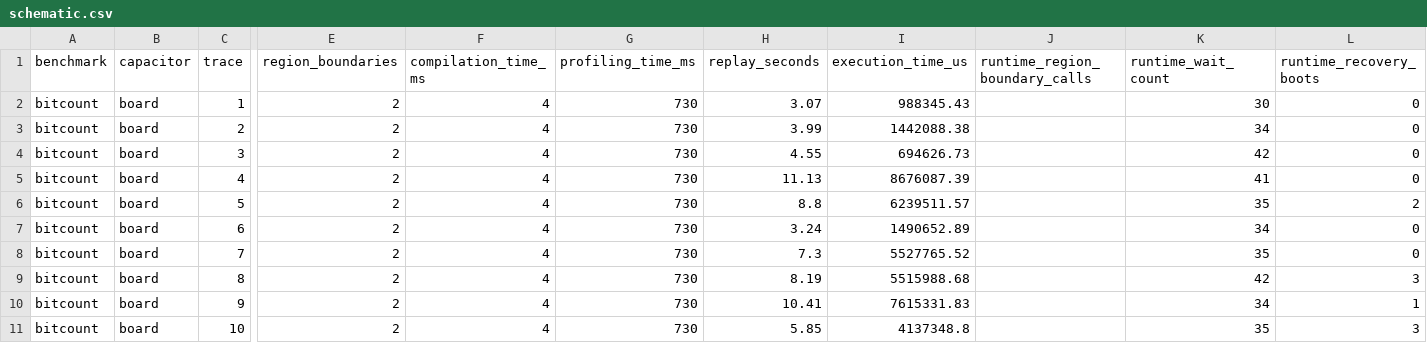
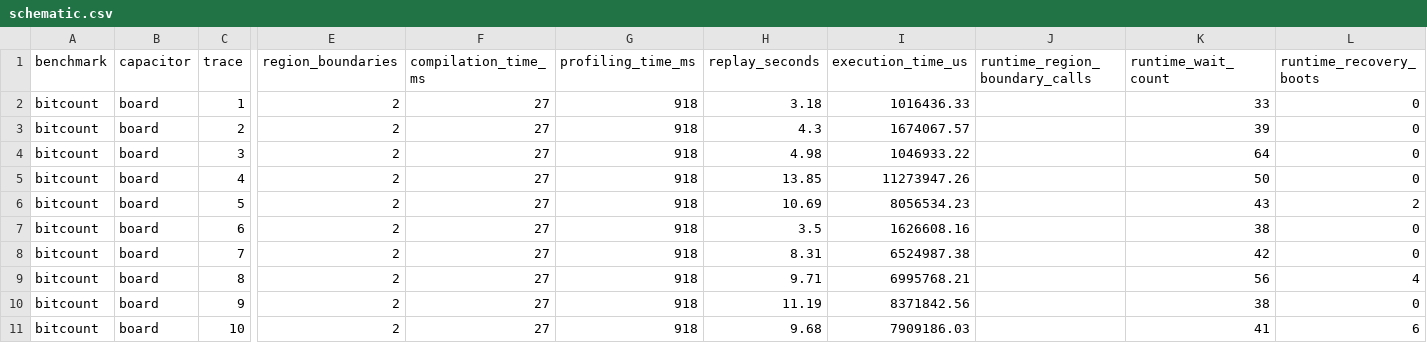
Before and after one commit to byeongjee/bao, a CSV file: results/intermittent/bitcount/schematic.csv, drawn as a sheet; only a part is shown, gaps mark what is left out; the diff names each change by its address in the sheet, - before the commit and + after, or states it on an @@ line.

```diff
--- a/results/intermittent/bitcount/schematic.csv
+++ b/results/intermittent/bitcount/schematic.csv
-F2:F11 (compilation_time_ms): 4
+F2:F11 (compilation_time_ms): 27
-G2:G11 (profiling_time_ms): 730
+G2:G11 (profiling_time_ms): 918
-H2 (replay_seconds): 3.07
+H2 (replay_seconds): 3.18
-I2 (execution_time_us): 988345.43
+I2 (execution_time_us): 1016436.33
-K2 (runtime_wait_count): 30
+K2 (runtime_wait_count): 33
-H3 (replay_seconds): 3.99
+H3 (replay_seconds): 4.3
-I3 (execution_time_us): 1442088.38
+I3 (execution_time_us): 1674067.57
-K3 (runtime_wait_count): 34
+K3 (runtime_wait_count): 39
-H4 (replay_seconds): 4.55
+H4 (replay_seconds): 4.98
-I4 (execution_time_us): 694626.73
+I4 (execution_time_us): 1046933.22
-K4 (runtime_wait_count): 42
+K4 (runtime_wait_count): 64
-H5 (replay_seconds): 11.13
+H5 (replay_seconds): 13.85
-I5 (execution_time_us): 8676087.39
+I5 (execution_time_us): 11273947.26
-K5 (runtime_wait_count): 41
+K5 (runtime_wait_count): 50
-H6 (replay_seconds): 8.8
+H6 (replay_seconds): 10.69
-I6 (execution_time_us): 6239511.57
+I6 (execution_time_us): 8056534.23
-K6 (runtime_wait_count): 35
+K6 (runtime_wait_count): 43
-H7 (replay_seconds): 3.24
+H7 (replay_seconds): 3.5
-I7 (execution_time_us): 1490652.89
+I7 (execution_time_us): 1626608.16
-K7 (runtime_wait_count): 34
+K7 (runtime_wait_count): 38
-H8 (replay_seconds): 7.3
+H8 (replay_seconds): 8.31
-I8 (execution_time_us): 5527765.52
+I8 (execution_time_us): 6524987.38
-K8 (runtime_wait_count): 35
+K8 (runtime_wait_count): 42
-H9 (replay_seconds): 8.19
+H9 (replay_seconds): 9.71
-I9 (execution_time_us): 5515988.68
+I9 (execution_time_us): 6995768.21
-K9 (runtime_wait_count): 42
+K9 (runtime_wait_count): 56
-L9 (runtime_recovery_boots): 3
+L9 (runtime_recovery_boots): 4
-H10 (replay_seconds): 10.41
+H10 (replay_seconds): 11.19
-I10 (execution_time_us): 7615331.83
+I10 (execution_time_us): 8371842.56
-K10 (runtime_wait_count): 34
+K10 (runtime_wait_count): 38
-L10 (runtime_recovery_boots): 1
+L10 (runtime_recovery_boots): 0
-H11 (replay_seconds): 5.85
+H11 (replay_seconds): 9.68
-I11 (execution_time_us): 4137348.8
+I11 (execution_time_us): 7909186.03
-K11 (runtime_wait_count): 35
+K11 (runtime_wait_count): 41
-L11 (runtime_recovery_boots): 3
+L11 (runtime_recovery_boots): 6
```
Also changed, not shown: results/intermittent/aes/rockclimb.csv, results/intermittent/crc/milp.csv, 51 other files.
